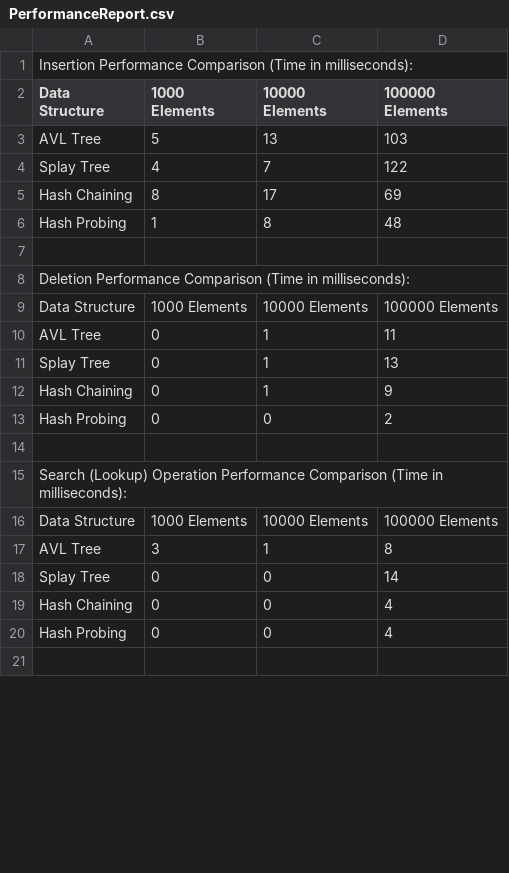
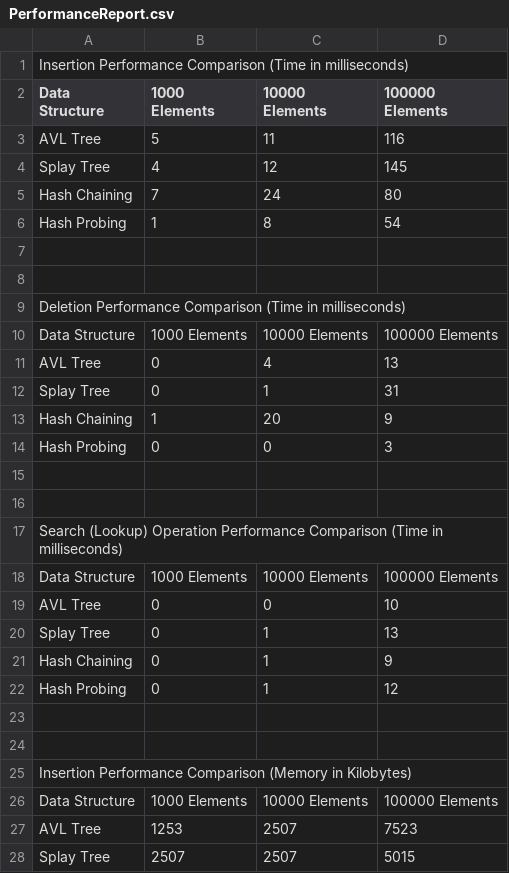
Before and after one commit to TamannaK24/DSA-Assignment-2, a CSV file: PerformanceReport.csv, drawn as a sheet; only a part is shown; the shorter side is filled out with more unchanged rows; the diff covers the shown part only.

```diff
--- a/PerformanceReport.csv
+++ b/PerformanceReport.csv
@@ -1,20 +1,28 @@
-Insertion Performance Comparison (Time in milliseconds):,,,
+Insertion Performance Comparison (Time in milliseconds),,,
 Data Structure,1000 Elements,10000 Elements,100000 Elements
-AVL Tree,5,13,103
-Splay Tree,4,7,122
-Hash Chaining,8,17,69
-Hash Probing,1,8,48
+AVL Tree,5,11,116
+Splay Tree,4,12,145
+Hash Chaining,7,24,80
+Hash Probing,1,8,54
 ,,,
-Deletion Performance Comparison (Time in milliseconds):,,,
+,,,
+Deletion Performance Comparison (Time in milliseconds),,,
 Data Structure,1000 Elements,10000 Elements,100000 Elements
-AVL Tree,0,1,11
+AVL Tree,0,4,13
+Splay Tree,0,1,31
+Hash Chaining,1,20,9
+Hash Probing,0,0,3
+,,,
+,,,
+Search (Lookup) Operation Performance Comparison (Time in milliseconds),,,
+Data Structure,1000 Elements,10000 Elements,100000 Elements
+AVL Tree,0,0,10
 Splay Tree,0,1,13
 Hash Chaining,0,1,9
-Hash Probing,0,0,2
+Hash Probing,0,1,12
 ,,,
-Search (Lookup) Operation Performance Comparison (Time in milliseconds):,,,
+,,,
+Insertion Performance Comparison (Memory in Kilobytes),,,
 Data Structure,1000 Elements,10000 Elements,100000 Elements
-AVL Tree,3,1,8
-Splay Tree,0,0,14
-Hash Chaining,0,0,4
-Hash Probing,0,0,4
+AVL Tree,1253,2507,7523
+Splay Tree,2507,2507,5015
```
Also changed, not shown: 11 added rows, 13 removed rows and 6 edited cells elsewhere in this file, 5 other files.
